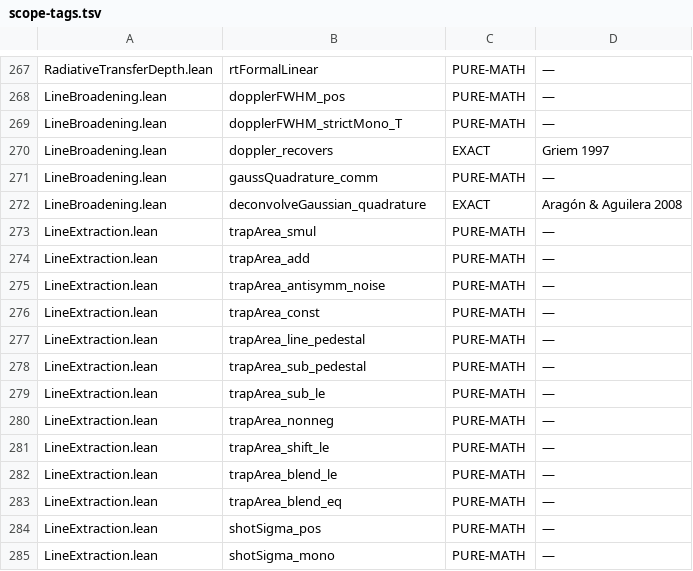
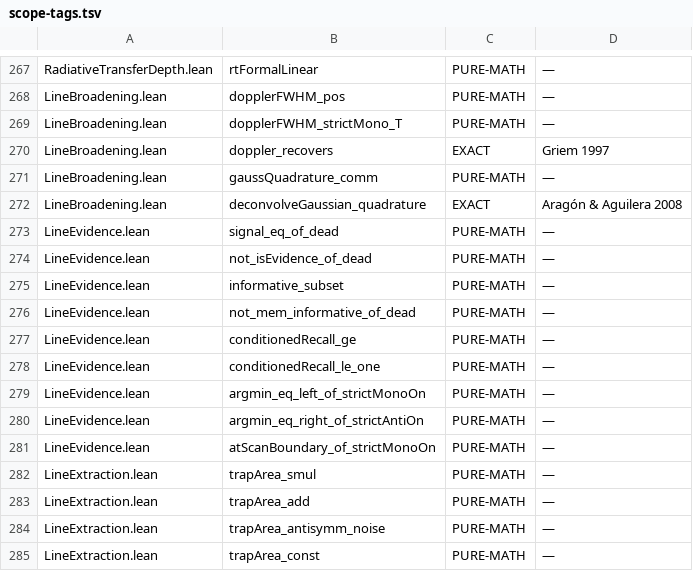
Before and after one commit to TheFermiSea/cflibs-formal, a TSV file: docs/scope-tags.tsv, drawn as a sheet; only a part is shown, gaps mark what is left out; the shorter side is filled out with more unchanged rows.

```diff
--- a/docs/scope-tags.tsv
+++ b/docs/scope-tags.tsv
@@ -272,2 +272,11 @@ LineBroadening.lean	gaussQuadrature_comm	PURE-MATH	—
 LineBroadening.lean	deconvolveGaussian_quadrature	EXACT	Aragón & Aguilera 2008
+LineEvidence.lean	signal_eq_of_dead	PURE-MATH	—
+LineEvidence.lean	not_isEvidence_of_dead	PURE-MATH	—
+LineEvidence.lean	informative_subset	PURE-MATH	—
+LineEvidence.lean	not_mem_informative_of_dead	PURE-MATH	—
+LineEvidence.lean	conditionedRecall_ge	PURE-MATH	—
+LineEvidence.lean	conditionedRecall_le_one	PURE-MATH	—
+LineEvidence.lean	argmin_eq_left_of_strictMonoOn	PURE-MATH	—
+LineEvidence.lean	argmin_eq_right_of_strictAntiOn	PURE-MATH	—
+LineEvidence.lean	atScanBoundary_of_strictMonoOn	PURE-MATH	—
 LineExtraction.lean	trapArea_smul	PURE-MATH	—
```
Also changed, not shown: docs/scope-published.tsv, 9 other files.
